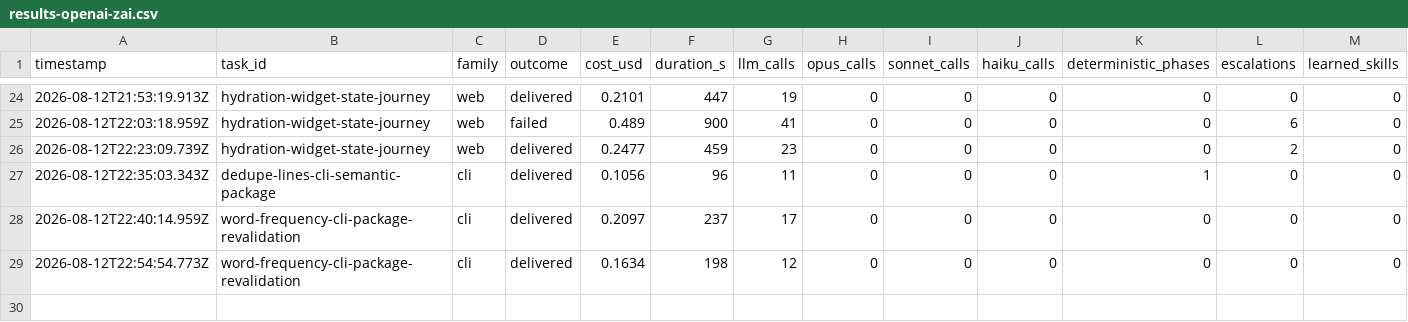
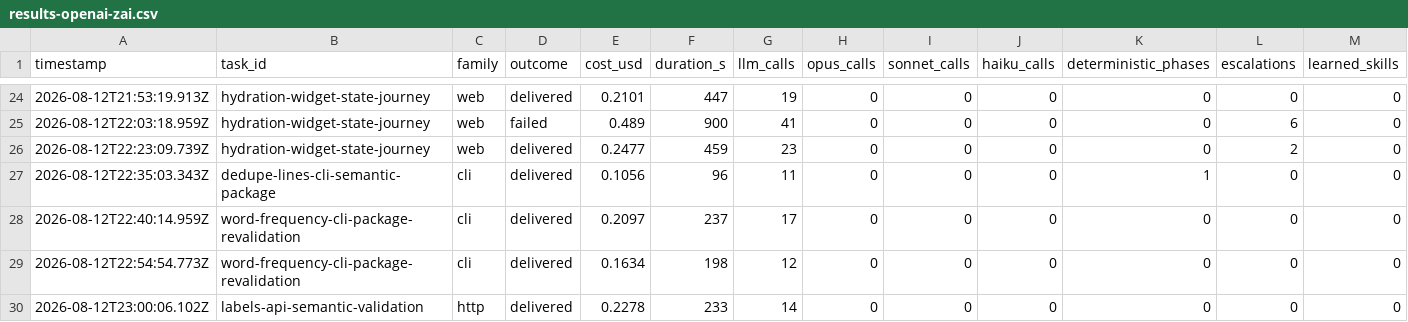
Before and after one commit to mgtf/atoma, a CSV file: burnin/results-openai-zai.csv, drawn as a sheet; only a part is shown, gaps mark what is left out; rows hold the shown columns only; the diff names each change by its address in the sheet, - before the commit and + after, or states it on an @@ line.

Commit message:
Preserve literal contracts in plans
Carry exact HTTP routes, JSON schemas, formats and rejection clauses through every decomposition phase so familiar recipes cannot silently replace the requested API.

```diff
--- a/burnin/results-openai-zai.csv
+++ b/burnin/results-openai-zai.csv
+row 30: 2026-08-12T23:00:06.102Z | labels-api-semantic-validation | http | delivered | 0.2278 | 233 | 14 | 0 | 0 | 0 | 0 | 0 | 0
```
Also changed, not shown: 7 other files.
